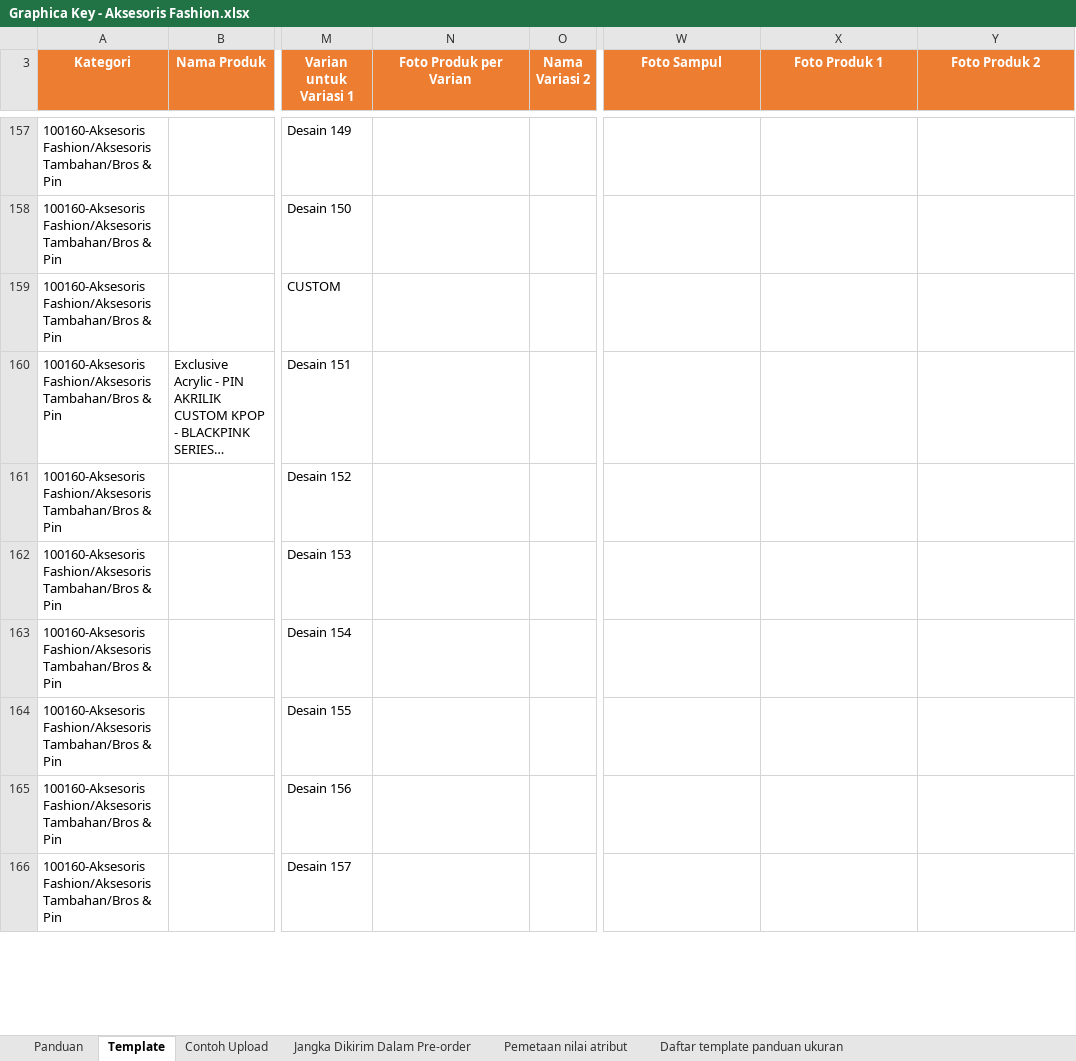
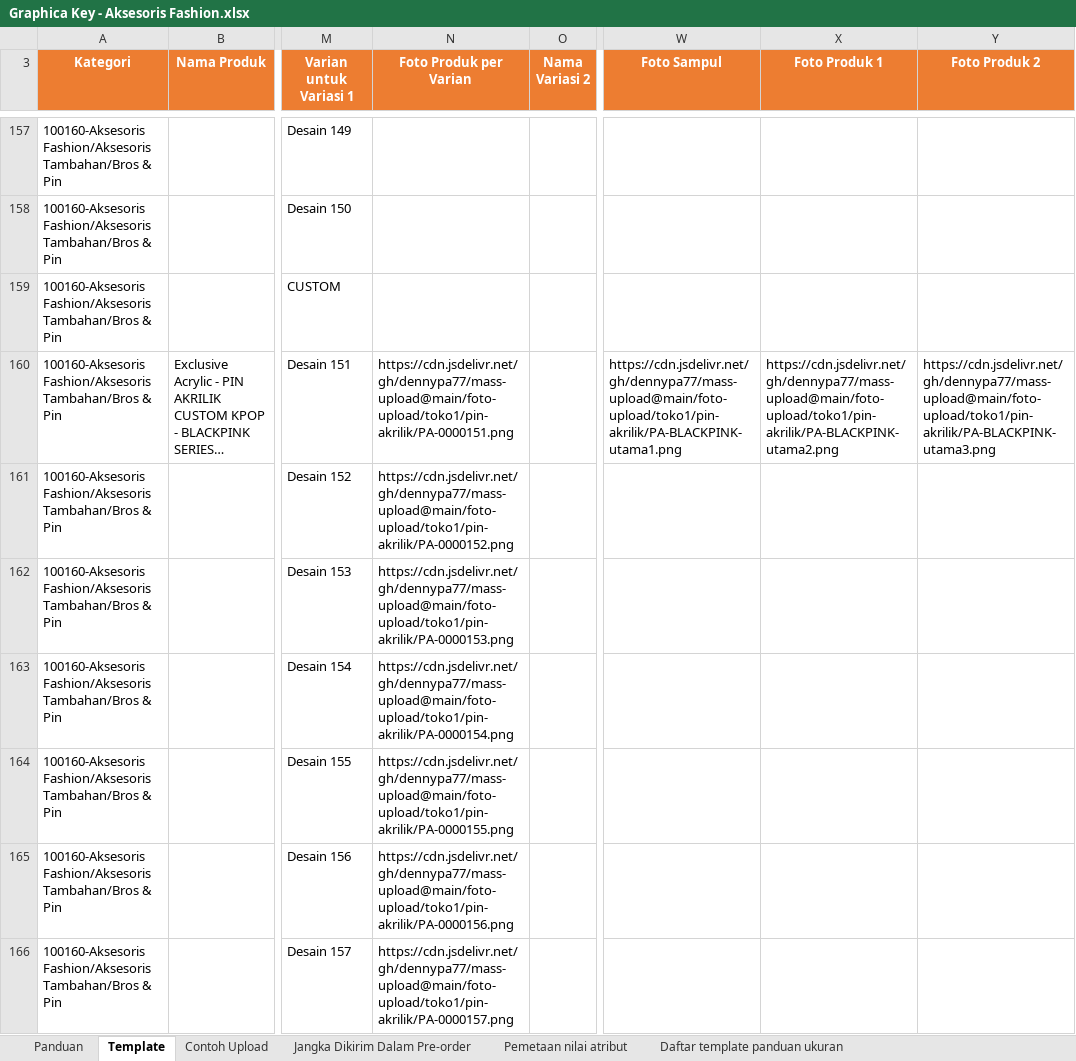
Before and after one commit to dennypa77/mass-upload, an Excel workbook: output/Graphica Key - Aksesoris Fashion.xlsx, sheet Template, drawn as a sheet; only a part is shown, gaps mark what is left out; long unchanged cells end in …; values as stored, in another font and other column widths than the file's, no borders; conditional formats not drawn; the diff covers the shown part only; the diff names each change by its address in the sheet, - before the commit and + after, or states it on an @@ line.

```diff
--- a/output/Graphica Key - Aksesoris Fashion.xlsx (sheet Template)
+++ b/output/Graphica Key - Aksesoris Fashion.xlsx (sheet Template)
-N160 (Foto Produk per Varian): (empty)
+N160 (Foto Produk per Varian): https://cdn.jsdelivr.net/gh/dennypa77/mass-upload@main/foto-upload/toko1/pin-akrilik/PA-0000151.png
-W160 (Foto Sampul): (empty)
+W160 (Foto Sampul): https://cdn.jsdelivr.net/gh/dennypa77/mass-upload@main/foto-upload/toko1/pin-akrilik/PA-BLACKPINK-utama1.png
-X160 (Foto Produk 1): (empty)
+X160 (Foto Produk 1): https://cdn.jsdelivr.net/gh/dennypa77/mass-upload@main/foto-upload/toko1/pin-akrilik/PA-BLACKPINK-utama2.png
-Y160 (Foto Produk 2): (empty)
+Y160 (Foto Produk 2): https://cdn.jsdelivr.net/gh/dennypa77/mass-upload@main/foto-upload/toko1/pin-akrilik/PA-BLACKPINK-utama3.png
-N161 (Foto Produk per Varian): (empty)
+N161 (Foto Produk per Varian): https://cdn.jsdelivr.net/gh/dennypa77/mass-upload@main/foto-upload/toko1/pin-akrilik/PA-0000152.png
-N162 (Foto Produk per Varian): (empty)
+N162 (Foto Produk per Varian): https://cdn.jsdelivr.net/gh/dennypa77/mass-upload@main/foto-upload/toko1/pin-akrilik/PA-0000153.png
-N163 (Foto Produk per Varian): (empty)
+N163 (Foto Produk per Varian): https://cdn.jsdelivr.net/gh/dennypa77/mass-upload@main/foto-upload/toko1/pin-akrilik/PA-0000154.png
-N164 (Foto Produk per Varian): (empty)
+N164 (Foto Produk per Varian): https://cdn.jsdelivr.net/gh/dennypa77/mass-upload@main/foto-upload/toko1/pin-akrilik/PA-0000155.png
-N165 (Foto Produk per Varian): (empty)
+N165 (Foto Produk per Varian): https://cdn.jsdelivr.net/gh/dennypa77/mass-upload@main/foto-upload/toko1/pin-akrilik/PA-0000156.png
-N166 (Foto Produk per Varian): (empty)
+N166 (Foto Produk per Varian): https://cdn.jsdelivr.net/gh/dennypa77/mass-upload@main/foto-upload/toko1/pin-akrilik/PA-0000157.png
```
Also changed, not shown: 408 edited cells elsewhere in this sheet, output/Graphica Key - Sepatu Wanita.xlsx, output/Hangs on You - Aksesoris Fashion.xlsx, 11 other files.
